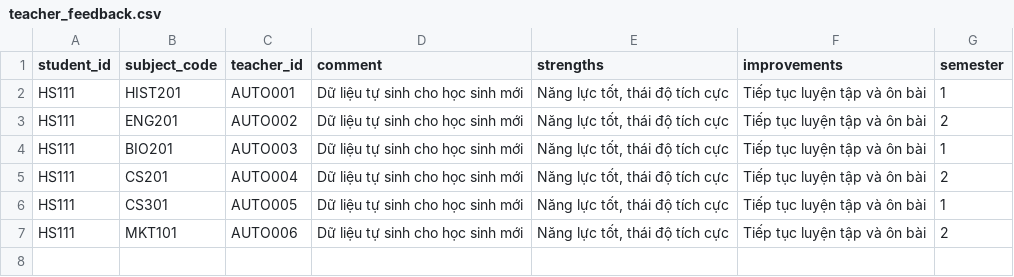
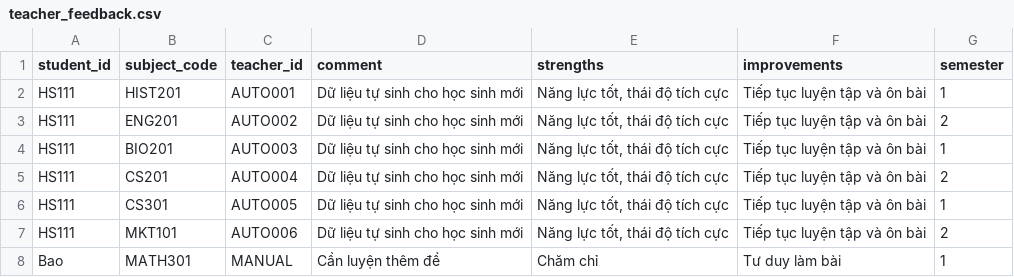
Before and after one commit to j4ngler/SPCN_PhuongLinh, a CSV file: data/input/teacher_feedback.csv, drawn as a sheet; the diff names each change by its address in the sheet, - before the commit and + after, or states it on an @@ line.

```diff
--- a/data/input/teacher_feedback.csv
+++ b/data/input/teacher_feedback.csv
+row 8: Bao | MATH301 | MANUAL | Cần luyện thêm đề | Chăm chỉ | Tư duy làm bài | 1
```
Also changed, not shown: data/input/grades.csv, data/output/feedback_cleaned.csv, 3 other files.
